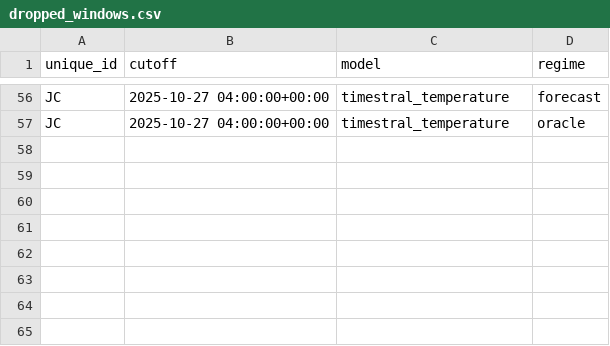
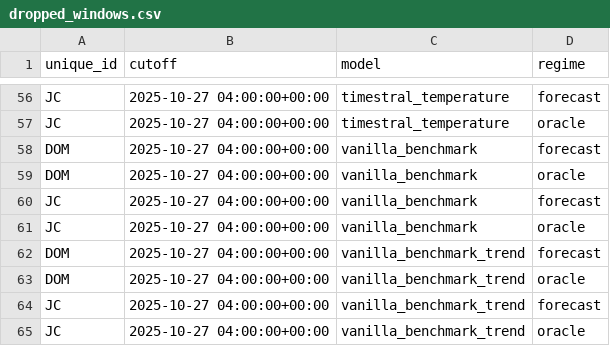
Before and after one commit to shlyakh/receipts, a CSV file: results/gate/dropped_windows.csv, drawn as a sheet; only a part is shown, gaps mark what is left out.

```diff
--- a/results/gate/dropped_windows.csv
+++ b/results/gate/dropped_windows.csv
@@ -57 +57,9 @@ JC,2025-10-27 04:00:00+00:00,timestral_temperature,forecast
 JC,2025-10-27 04:00:00+00:00,timestral_temperature,oracle
+DOM,2025-10-27 04:00:00+00:00,vanilla_benchmark,forecast
+DOM,2025-10-27 04:00:00+00:00,vanilla_benchmark,oracle
+JC,2025-10-27 04:00:00+00:00,vanilla_benchmark,forecast
+JC,2025-10-27 04:00:00+00:00,vanilla_benchmark,oracle
+DOM,2025-10-27 04:00:00+00:00,vanilla_benchmark_trend,forecast
+DOM,2025-10-27 04:00:00+00:00,vanilla_benchmark_trend,oracle
+JC,2025-10-27 04:00:00+00:00,vanilla_benchmark_trend,forecast
+JC,2025-10-27 04:00:00+00:00,vanilla_benchmark_trend,oracle
```
Also changed, not shown: results/gate/leaderboard.csv, results/ordering_gate/dropped_windows.csv, 14 other files.
